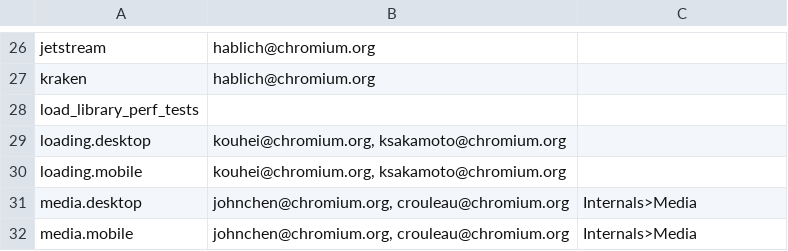
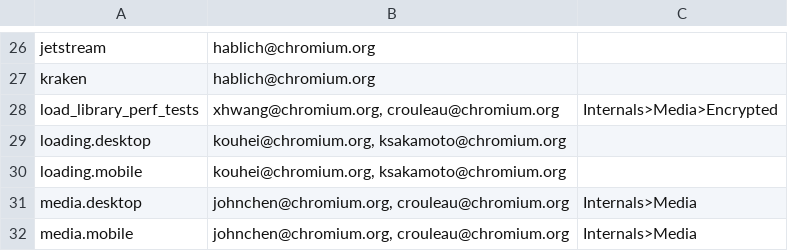
Before and after one commit to webrtc-uwp/chromium-tools, a CSV file: perf/benchmark.csv, drawn as a sheet; only a part is shown, gaps mark what is left out.

Commit message:
Add owners for load_library_perf_test
NOTRY=true

Change-Id: Ib13536e94a765ecb2732125970b9210f03d0eb48
Reviewed-on: https://chromium-review.googlesource.com/998310
Commit-Queue: Ned Nguyen <nednguyen@google.com>
Reviewed-by: Xiaohan Wang <xhwang@chromium.org>
Cr-Original-Commit-Position: refs/heads/master@{#548502}
Cr-Mirrored-From: https://chromium.googlesource.com/chromium/src
Cr-Mirrored-Commit: dba633a1669bf5b75c4a5f7ffe2baef2be090fe9

```diff
--- a/perf/benchmark.csv
+++ b/perf/benchmark.csv
@@ -27,3 +27,3 @@ jetstream,hablich@chromium.org,
 kraken,hablich@chromium.org,
-load_library_perf_tests,,
+load_library_perf_tests,"xhwang@chromium.org, crouleau@chromium.org",Internals>Media>Encrypted
 loading.desktop,"kouhei@chromium.org, ksakamoto@chromium.org",
```
Also changed, not shown: 2 other files.
